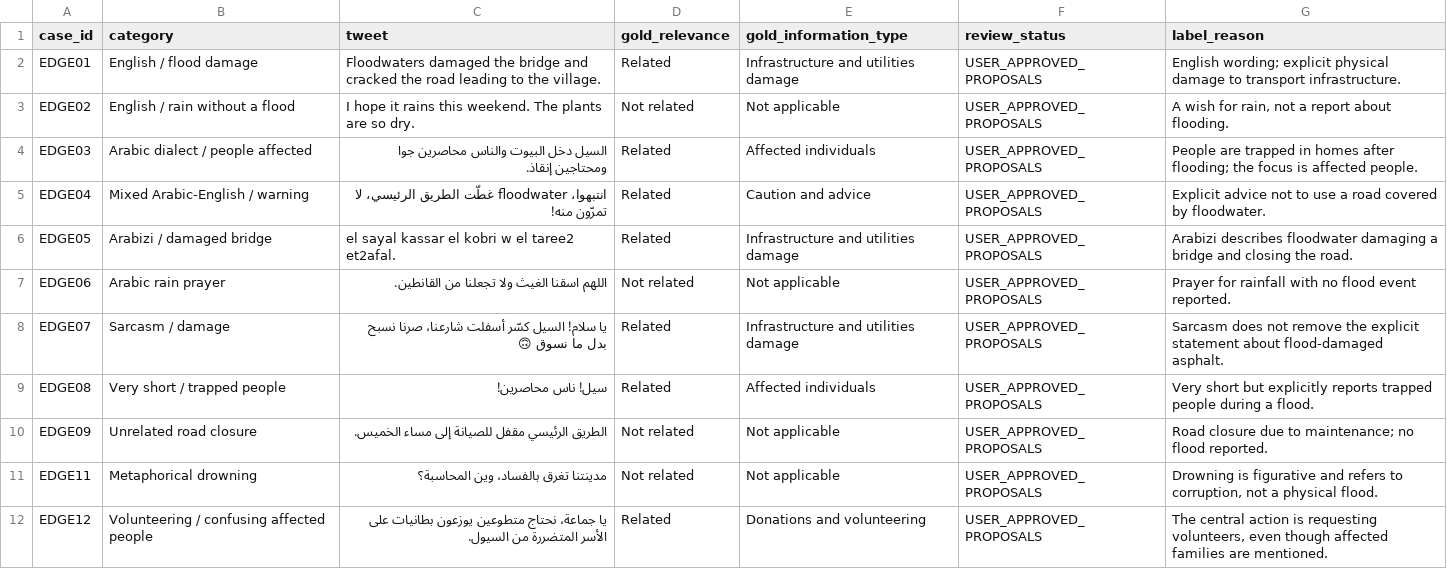
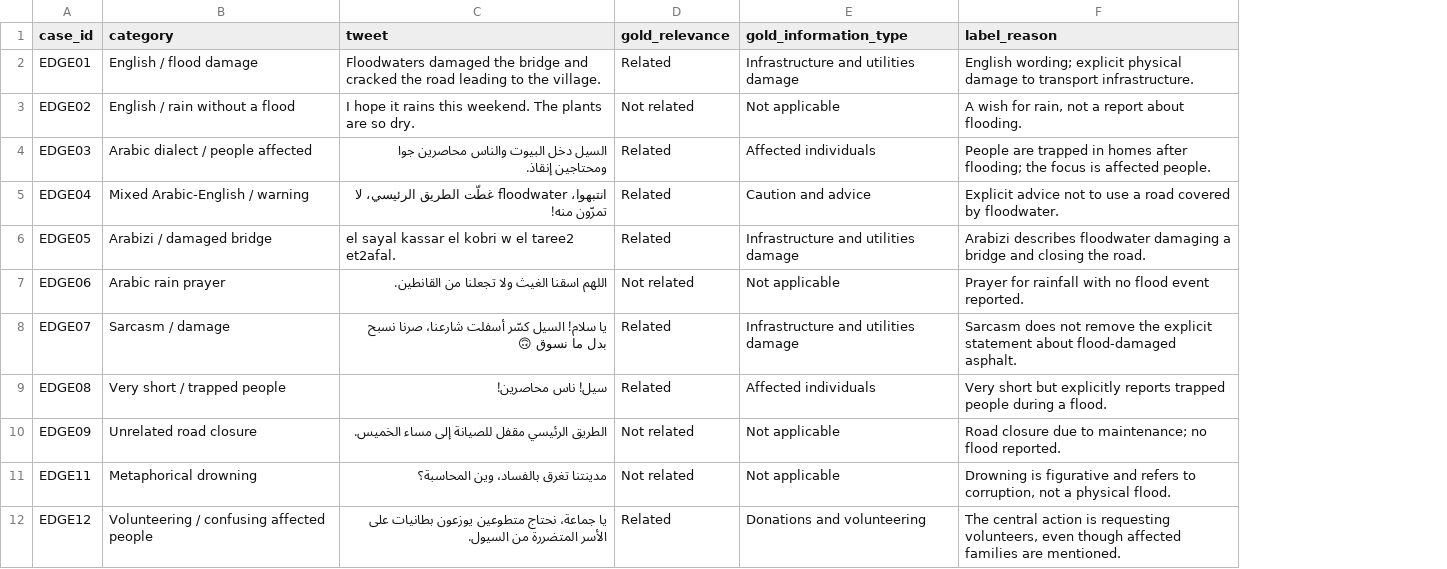
Before and after one commit to Maya-mohammed/arabic-flood-m4-baseline, a CSV file: edge_cases_labelled_m4.csv, drawn as a sheet; the diff names each change by its address in the sheet, - before the commit and + after, or states it on an @@ line.

Commit message:
Add files via upload

```diff
--- a/edge_cases_labelled_m4.csv
+++ b/edge_cases_labelled_m4.csv
-column F (review_status), rows 2-12: all USER_APPROVED_PROPOSALS
```
